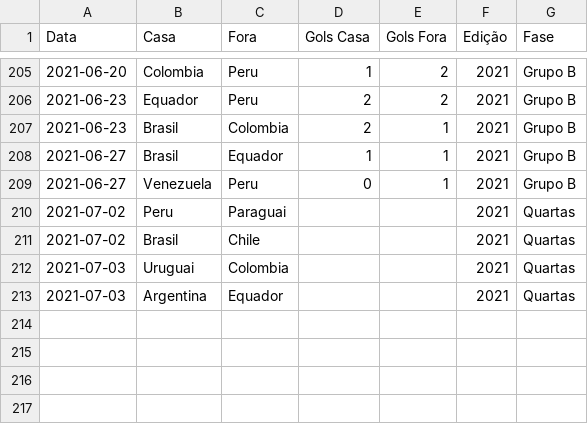
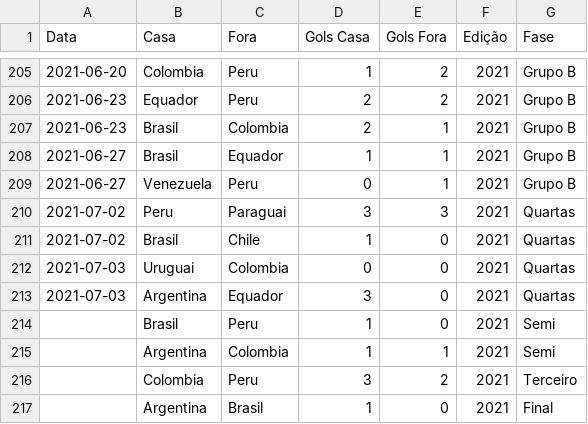
Before and after one commit to ayuness/WorldCupWinnerPrediction, a CSV file: Data/Copa_America/Copa_America.csv (was Data/Copa_America.csv), drawn as a sheet; only a part is shown, gaps mark what is left out.

```diff
--- a/Data/Copa_America.csv
+++ b/Data/Copa_America/Copa_America.csv
@@ -209,5 +209,9 @@ Data,Casa,Fora,Gols Casa,Gols Fora,Edição,Fase
 2021-06-27,Venezuela,Peru,0,1,2021,Grupo B
-2021-07-02,Peru,Paraguai,,,2021,Quartas
-2021-07-02,Brasil,Chile,,,2021,Quartas
-2021-07-03,Uruguai,Colombia,,,2021,Quartas
-2021-07-03,Argentina,Equador,,,2021,Quartas
+2021-07-02,Peru,Paraguai,3,3,2021,Quartas
+2021-07-02,Brasil,Chile,1,0,2021,Quartas
+2021-07-03,Uruguai,Colombia,0,0,2021,Quartas
+2021-07-03,Argentina,Equador,3,0,2021,Quartas
+,Brasil,Peru,1,0,2021,Semi
+,Argentina,Colombia,1,1,2021,Semi
+,Colombia,Peru,3,2,2021,Terceiro
+,Argentina,Brasil,1,0,2021,Final
```
Also changed, not shown: 12 other files.
